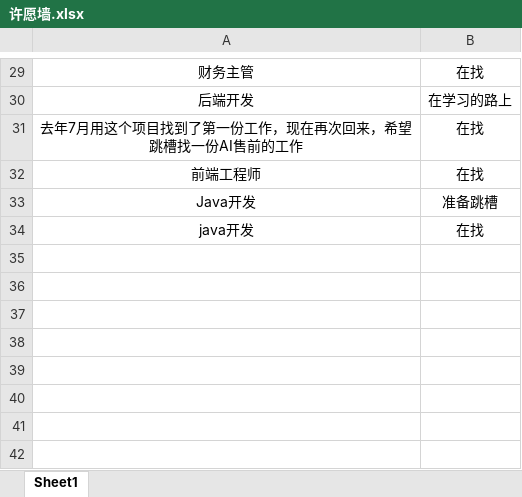
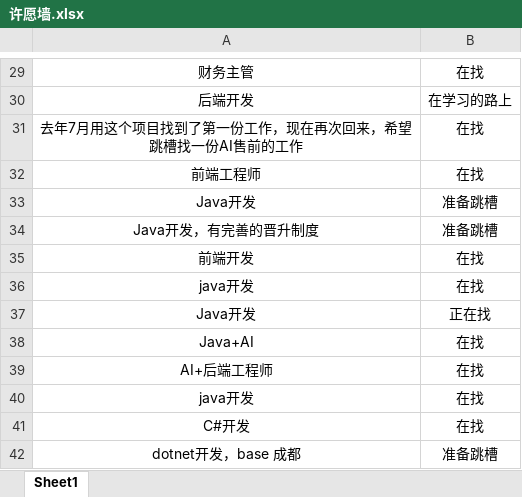
Before and after one commit to loks666/get_jobs, an Excel workbook: 许愿墙.xlsx, sheet Sheet1, drawn as a sheet; only a part is shown, gaps mark what is left out; values as stored, in another font and other column widths than the file's, no borders; the diff names each change by its address in the sheet, - before the commit and + after, or states it on an @@ line.

Commit message:
Add files via upload

```diff
--- a/许愿墙.xlsx (sheet Sheet1)
+++ b/许愿墙.xlsx (sheet Sheet1)
+row 34: Java开发，有完善的晋升制度 | 准备跳槽
+row 35: 前端开发 | 在找
+row 37: Java开发 | 正在找
+row 38: Java+AI | 在找
+row 39: AI+后端工程师 | 在找
+row 40: java开发 | 在找
+row 41: C#开发 | 在找
+row 42: dotnet开发，base 成都 | 准备跳槽
```
